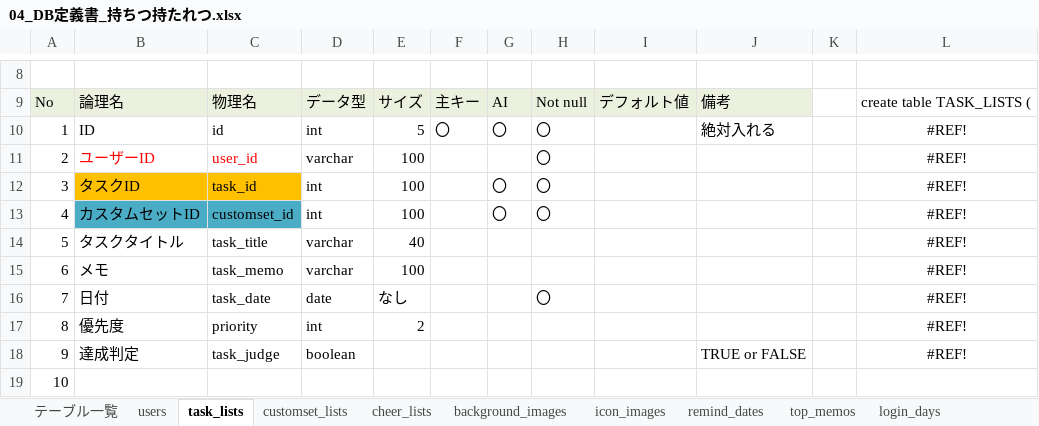
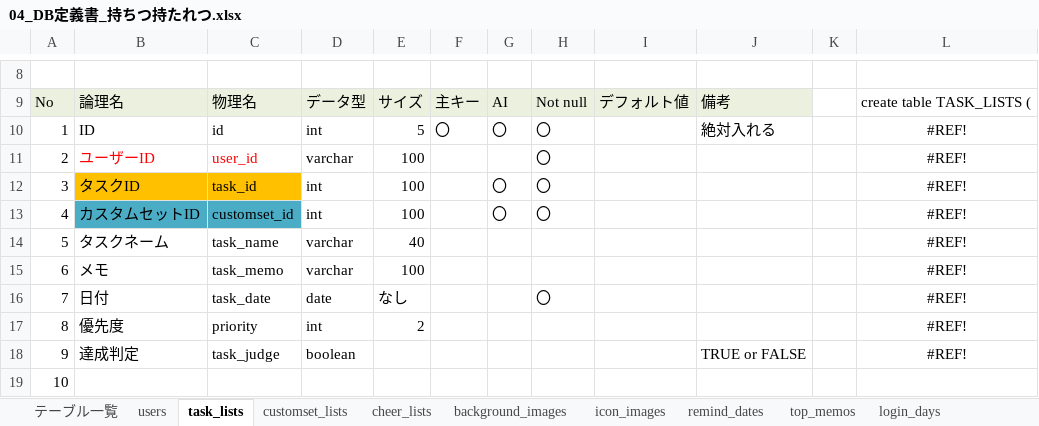
Before and after one commit to dojo2022/B--1, an Excel workbook: doc/外部設計書/04_DB定義書_持ちつ持たれつ.xlsx, sheet task_lists, drawn as a sheet; only a part is shown, gaps mark what is left out; values as stored, in another font and other column widths than the file's, no borders; the diff names each change by its address in the sheet, - before the commit and + after, or states it on an @@ line.

Commit message:
Update 04_DB定義書_持ちつ持たれつ.xlsx

```diff
--- a/doc/外部設計書/04_DB定義書_持ちつ持たれつ.xlsx (sheet task_lists)
+++ b/doc/外部設計書/04_DB定義書_持ちつ持たれつ.xlsx (sheet task_lists)
-B14: タスクタイトル
+B14: タスクネーム
-C14: task_title
+C14: task_name
```
